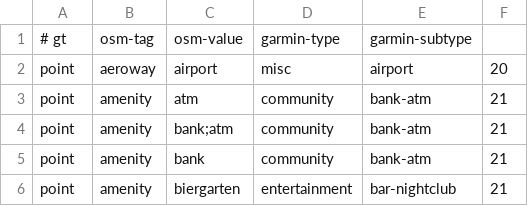
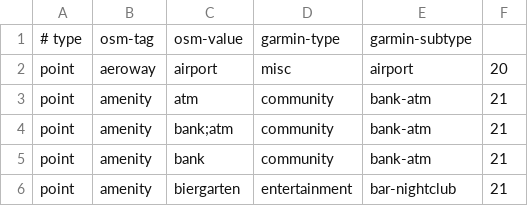
Before and after one commit to openstreetmap/mkgmap, a CSV file: resources/osm_garmin_map.csv, drawn as a sheet; only a part is shown.

```diff
--- a/resources/osm_garmin_map.csv
+++ b/resources/osm_garmin_map.csv
@@ -1,2 +1,2 @@
-# gt|osm-tag|osm-value|garmin-type|garmin-subtype|
+# type|osm-tag|osm-value|garmin-type|garmin-subtype|
 point|aeroway|airport|misc|airport|20
```
Also changed, not shown: 2 other files.
